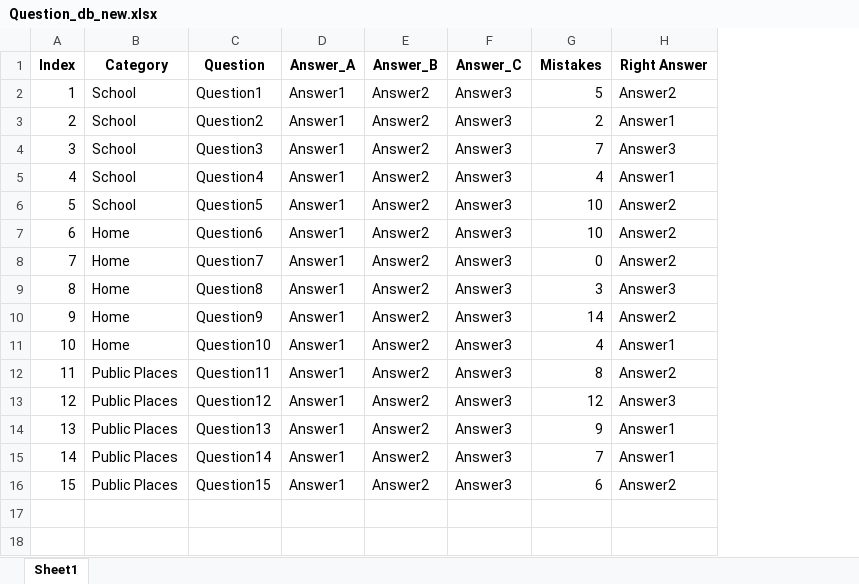
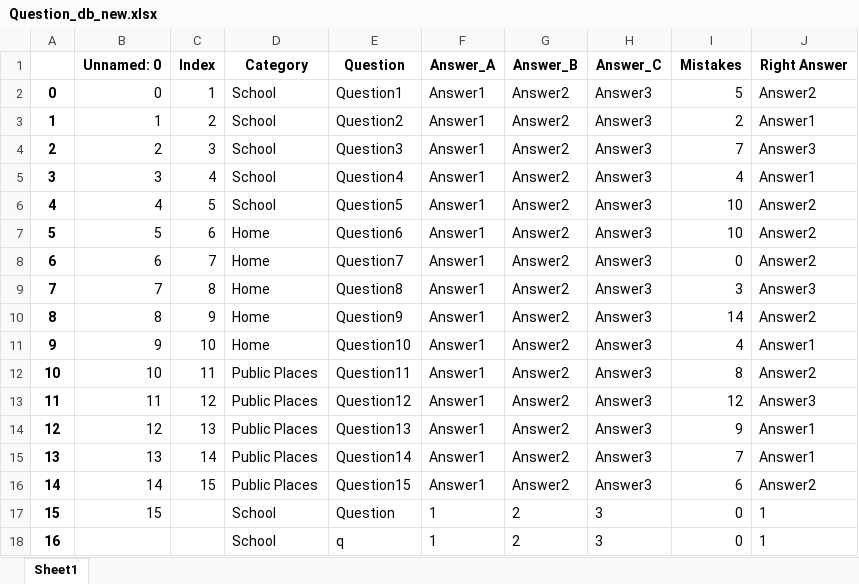
Before and after one commit to amit9530/Stark_Industries, an Excel workbook: Question_db_new.xlsx, sheet Sheet1, drawn as a sheet; values as stored, in another font and other column widths than the file's, no borders; the diff names each change by its address in the sheet, - before the commit and + after, or states it on an @@ line.

```diff
--- a/Question_db_new.xlsx (sheet Sheet1)
+++ b/Question_db_new.xlsx (sheet Sheet1)
+column A, rows 2-16: 0 | 1 | 2 | 3 | 4 | 5 | 6 | 7 | 8 | 9 | 10 | 11 | 12 | 13 | 14
+column B (Unnamed: 0), rows 2-16: 0 | 1 | 2 | 3 | 4 | 5 | 6 | 7 | 8 | 9 | 10 | 11 | 12 | 13 | 14
+row 17: 15 | 15 |  | School | Question | 1 | 2 | 3 | 0 | 1
+row 18: 16 |  |  | School | q | 1 | 2 | 3 | 0 | 1
```
Also changed, not shown: Player_db.xlsx.
